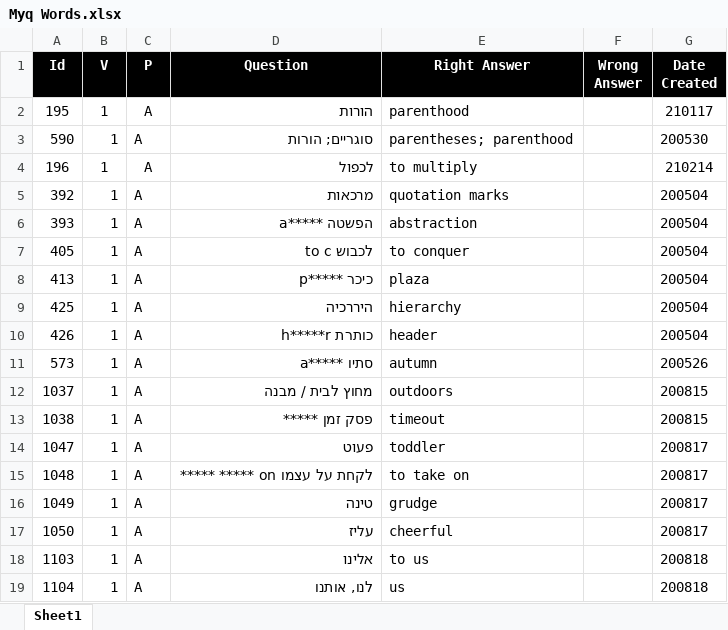
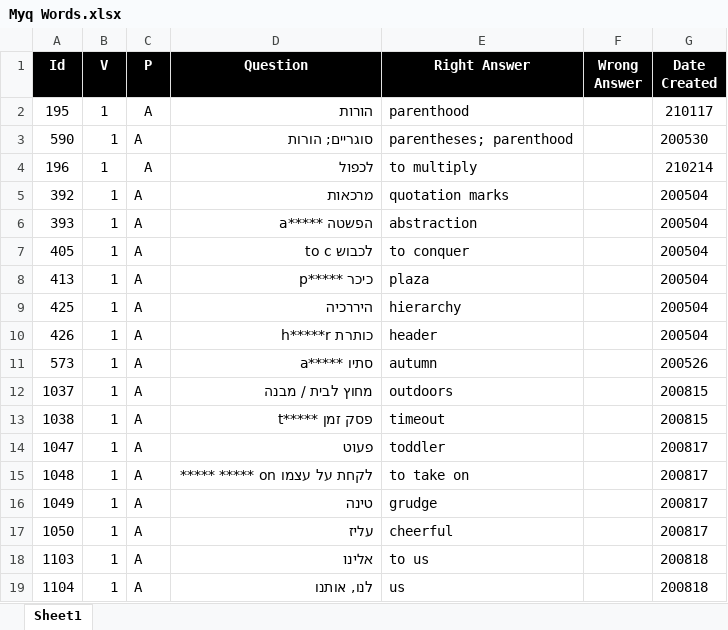
Before and after one commit to valdas1966/myq, an Excel workbook: Questions/English/Myq Words.xlsx, sheet Sheet1, drawn as a sheet; values as stored, in another font and other column widths than the file's, no borders; conditional formats not drawn; the diff names each change by its address in the sheet, - before the commit and + after, or states it on an @@ line.

```diff
--- a/Questions/English/Myq Words.xlsx (sheet Sheet1)
+++ b/Questions/English/Myq Words.xlsx (sheet Sheet1)
-D13 (Question): פסק זמן *****
+D13 (Question): פסק זמן *****t
```
Also changed, not shown: Questions/English/Definitions 1000.xlsx, Questions/English/Phrases 1000.xlsx, 55 other files.
